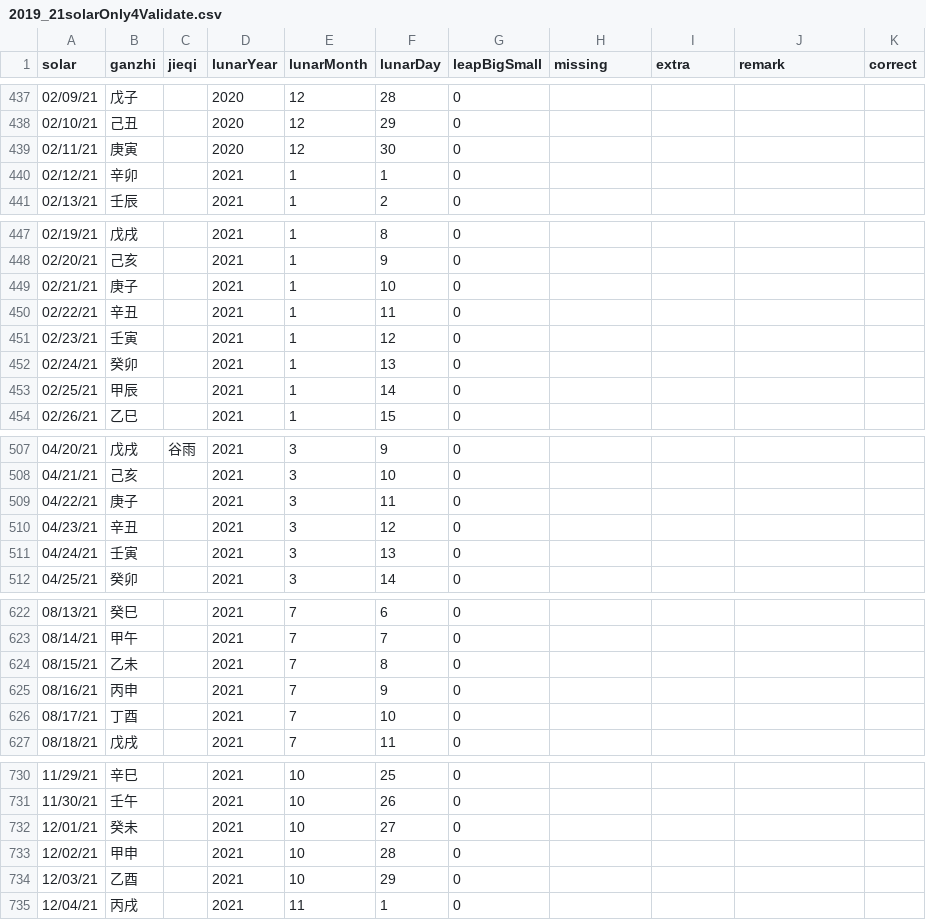
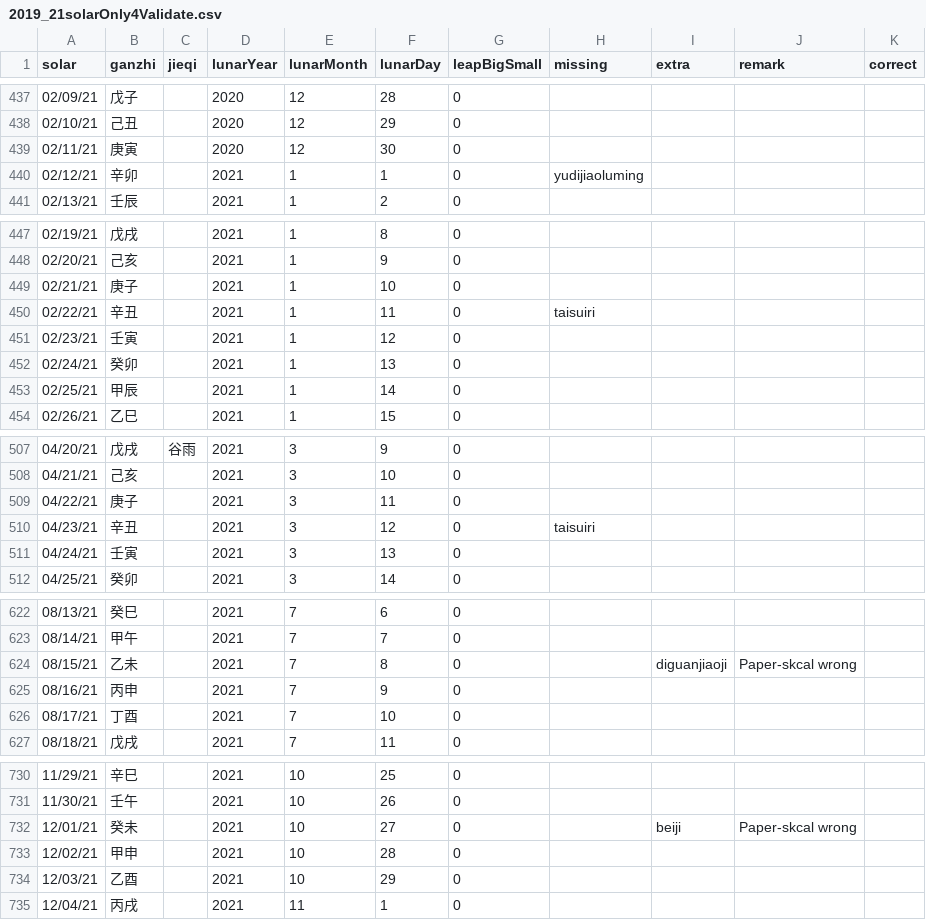
Before and after one commit to saleo/skcalDaysGenerator, a CSV file: public/2019_21solarOnly4Validate.csv, drawn as a sheet; only a part is shown, gaps mark what is left out; the diff covers the shown part only; the diff names each change by its address in the sheet, - before the commit and + after, or states it on an @@ line.

```diff
--- a/public/2019_21solarOnly4Validate.csv
+++ b/public/2019_21solarOnly4Validate.csv
-H440 (missing): (empty)
+H440 (missing): yudijiaoluming
-H450 (missing): (empty)
+H450 (missing): taisuiri
-H510 (missing): (empty)
+H510 (missing): taisuiri
-I624 (extra): (empty)
+I624 (extra): diguanjiaoji
-J624 (remark): (empty)
+J624 (remark): Paper-skcal wrong
-I732 (extra): (empty)
+I732 (extra): beiji
-J732 (remark): (empty)
+J732 (remark): Paper-skcal wrong
```
Also changed, not shown: 18 edited cells elsewhere in this file.
